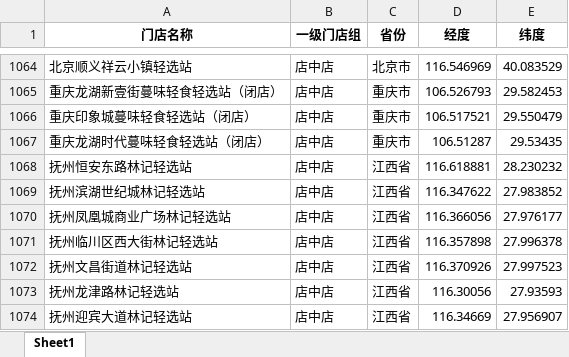
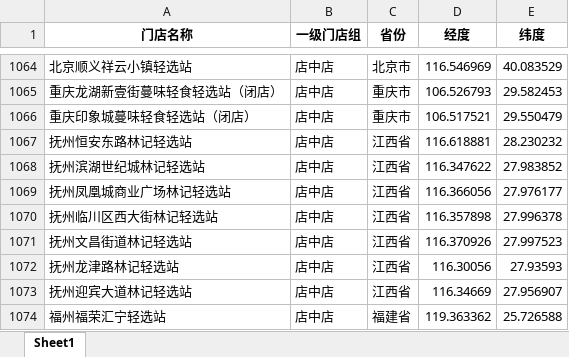
Before and after one commit to TiniZhao/store-distance-tool, an Excel workbook: stores_base.xlsx, sheet Sheet1, drawn as a sheet; only a part is shown, gaps mark what is left out; the shorter side is filled out with more unchanged rows; values as stored, in another font and other column widths than the file's, no borders; the diff names each change by its address in the sheet, - before the commit and + after, or states it on an @@ line.

Commit message:
Add files via upload

```diff
--- a/stores_base.xlsx (sheet Sheet1)
+++ b/stores_base.xlsx (sheet Sheet1)
-row 1067: 重庆龙湖时代蔓味轻食轻选站（闭店） | 店中店 | 重庆市 | 106.51287 | 29.53435
```
